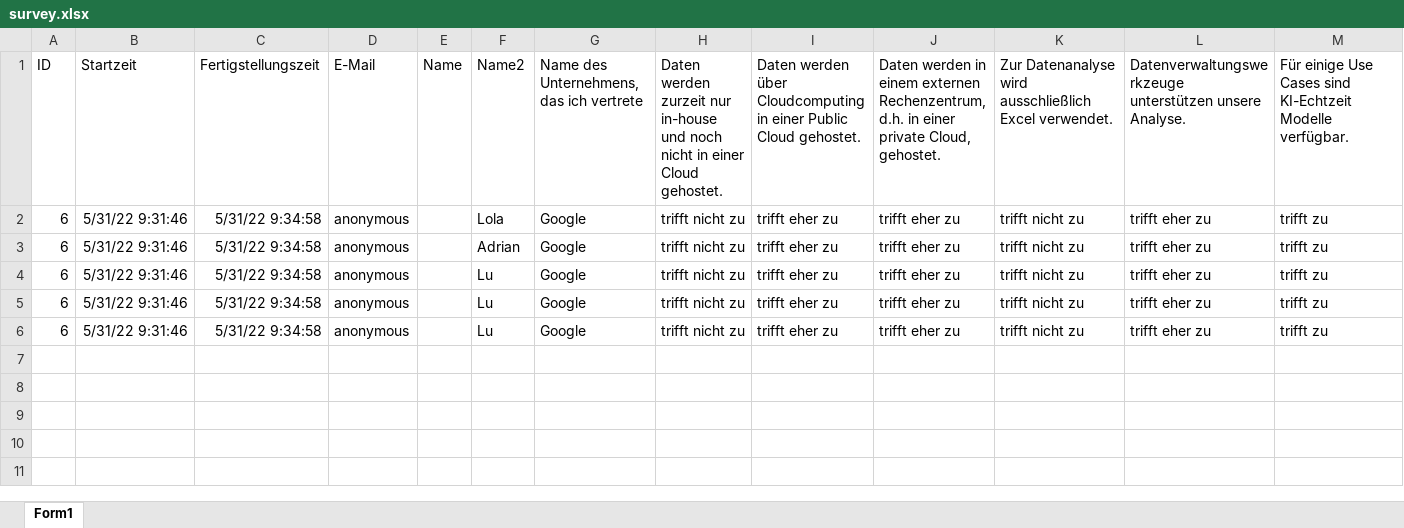
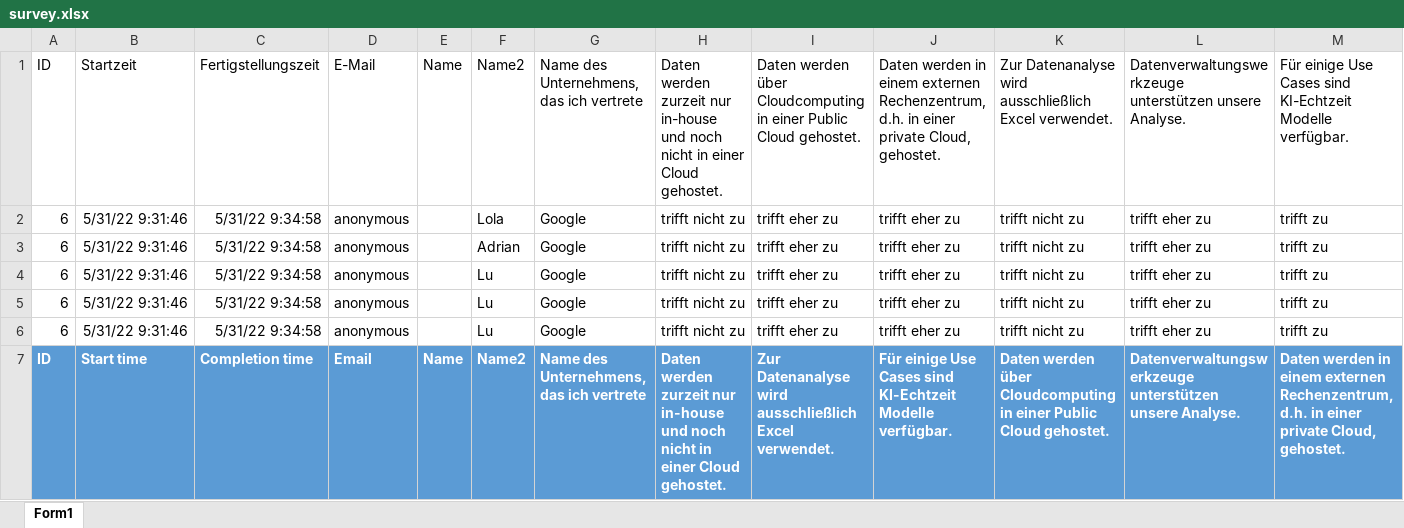
Before and after one commit to FridaCoca/AIMaturityDashboard, an Excel workbook: survey.xlsx, sheet Form1, drawn as a sheet; only a part is shown; values as stored, in another font and other column widths than the file's, no borders; table styles not drawn; rows hold the shown columns only; the diff names each change by its address in the sheet, - before the commit and + after, or states it on an @@ line.

Commit message:
add new excel

```diff
--- a/survey.xlsx (sheet Form1)
+++ b/survey.xlsx (sheet Form1)
+row 7: ID | Start time | Completion time | Email | Name | Name2 | Name des Unternehmens, das ich vertrete | Daten werden zurzeit nur in-house und noch nicht in einer Cloud gehostet. | Zur Datenanalyse wird ausschließlich Excel verwendet. | Für einige Use Cases sind KI-Echtzeit Modelle verfügbar. | Daten werden über Cloudcomputing in einer Public Cloud gehostet. | Datenverwaltungswerkzeuge unterstützen unsere Analyse. | Daten werden in einem externen Rechenzentrum, d.h. in einer private Cloud, gehostet.
```
Also changed, not shown: 1 other file.
